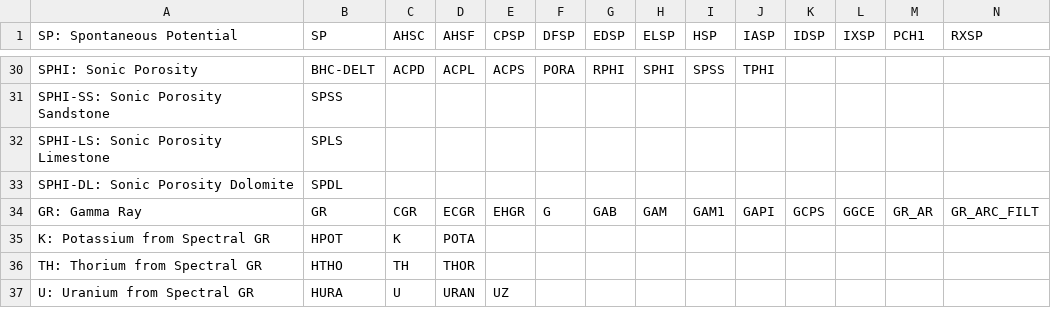
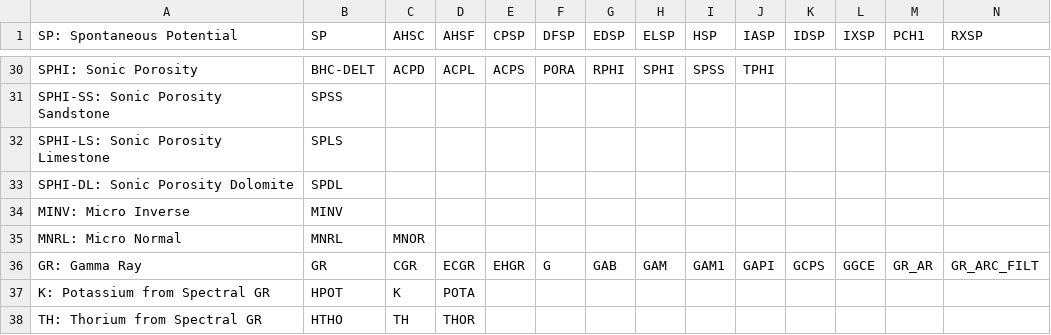
Before and after one commit to Justin-Hung/ForgeOilSpotfireData, a CSV file: resources/UpdatedLasMnemonics.csv, drawn as a sheet; only a part is shown, gaps mark what is left out; the shorter side is filled out with more unchanged rows; rows hold the shown columns only; the diff names each change by its address in the sheet, - before the commit and + after, or states it on an @@ line.

Commit message:
fixed empty tvd column, updated LAS mnemonics to include micro. Disabled examine button

```diff
--- a/resources/UpdatedLasMnemonics.csv
+++ b/resources/UpdatedLasMnemonics.csv
+row 34: MINV: Micro Inverse | MINV
+row 35: MNRL: Micro Normal | MNRL | MNOR
```
Also changed, not shown: 3 other files.
